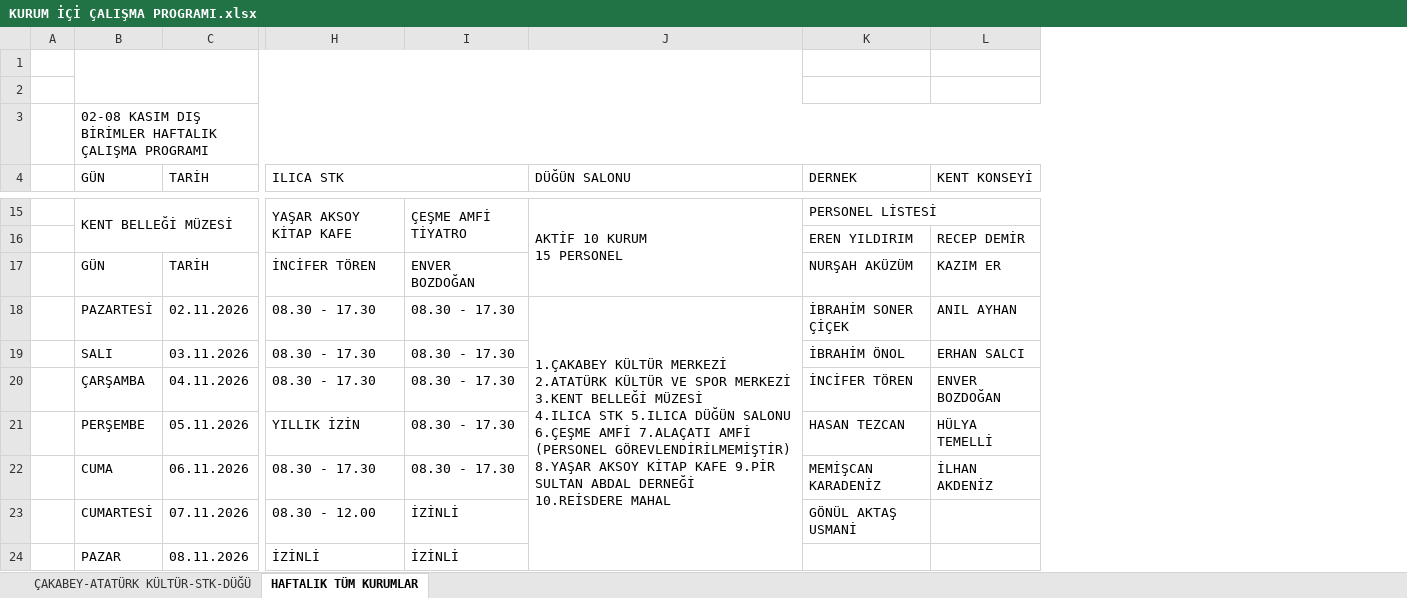
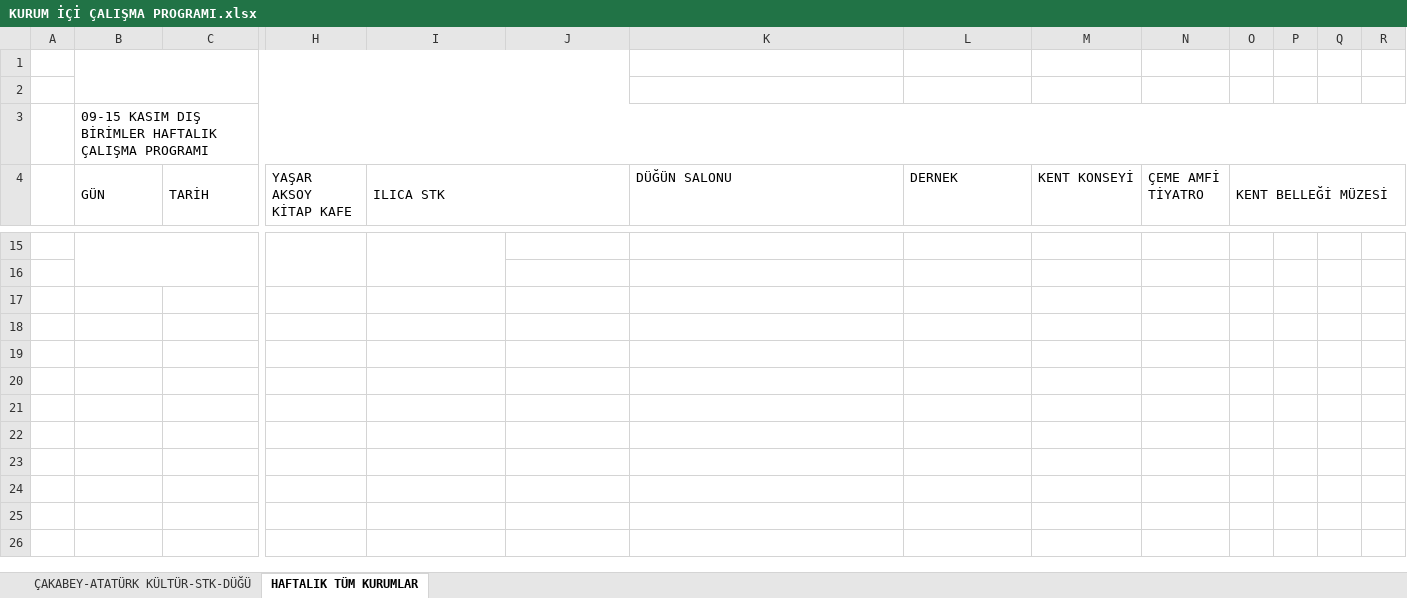
Before and after one commit to ilhanakd-max/calisma-programi-data, an Excel workbook: KURUM İÇİ ÇALIŞMA PROGRAMI.xlsx, sheet HAFTALIK TÜM KURUMLAR, drawn as a sheet; only a part is shown, gaps mark what is left out; values as stored, in another font and other column widths than the file's, no cell formats; charts and pictures and conditional formats not drawn; removed rows and columns are numbered as before the commit, all else as after; rows hold the shown columns only; ↵ is a line break in a cell; the diff covers the shown part only; the diff names each change by its address in the sheet, - before the commit and + after, or states it on an @@ line.

```diff
--- a/KURUM İÇİ ÇALIŞMA PROGRAMI.xlsx (sheet HAFTALIK TÜM KURUMLAR)
+++ b/KURUM İÇİ ÇALIŞMA PROGRAMI.xlsx (sheet HAFTALIK TÜM KURUMLAR)
+column H (YAŞAR AKSOY KİTAP KAFE), empty
+column N (ÇEME AMFİ TİYATRO), empty
+column O (KENT BELLEĞİ MÜZESİ), empty
+column P, empty
+column Q, empty
+column R, empty
-B1:J2 merged
+B1:J2 merged
-B3 (GÜN): 02-08 KASIM DIŞ…
+B3 (GÜN): 09-15 KASIM DIŞ…
-row 15:  | KENT BELLEĞİ MÜZESİ |  | YAŞAR AKSOY KİTAP KAFE | ÇEŞME AMFİ TİYATRO | AKTİF 10 KURUM ↵ 15 PERSONEL | PERSONEL LİSTESİ
+row 15: (empty)
-I15:I16 merged
-J15:J17 merged
-K15:L15 merged
-row 16:  |  |  |  |  |  | EREN YILDIRIM | RECEP DEMİR
+row 16: (empty)
-row 17:  | GÜN | TARİH | İNCİFER TÖREN | ENVER BOZDOĞAN |  | NURŞAH AKÜZÜM | KAZIM ER
+row 17: (empty)
-row 18:  | PAZARTESİ | 02.11.2026 | 08.30 - 17.30 | 08.30 - 17.30 | 1.ÇAKABEY KÜLTÜR MERKEZİ ↵ 2.ATATÜRK KÜLTÜR VE SPOR MERKEZİ 3.KENT BELLEĞİ MÜZESİ ↵ 4.ILICA STK 5.ILICA DÜĞÜN SALONU ↵ 6.ÇEŞME AMFİ 7.ALAÇATI AMFİ (PERSONEL GÖREVLENDİRİLMEMİŞTİR) ↵ 8.YAŞAR AKSOY KİTAP KAFE 9.PİR SULTAN ABDAL DERNEĞİ ↵ 10.REİSDERE MAHAL | İBRAHİM SONER ÇİÇEK | ANIL AYHAN
+row 18: (empty)
-J18:J24 merged
-row 19:  | SALI | 03.11.2026 | 08.30 - 17.30 | 08.30 - 17.30 |  | İBRAHİM ÖNOL | ERHAN SALCI
+row 19: (empty)
-row 20:  | ÇARŞAMBA | 04.11.2026 | 08.30 - 17.30 | 08.30 - 17.30 |  | İNCİFER TÖREN | ENVER BOZDOĞAN
+row 20: (empty)
-row 21:  | PERŞEMBE | 05.11.2026 | YILLIK İZİN | 08.30 - 17.30 |  | HASAN TEZCAN | HÜLYA TEMELLİ
+row 21: (empty)
-row 22:  | CUMA | 06.11.2026 | 08.30 - 17.30 | 08.30 - 17.30 |  | MEMİŞCAN KARADENİZ | İLHAN AKDENİZ
+row 22: (empty)
-row 23:  | CUMARTESİ | 07.11.2026 | 08.30 - 12.00 | İZİNLİ |  | GÖNÜL AKTAŞ USMANİ
+row 23: (empty)
-row 24:  | PAZAR | 08.11.2026 | İZİNLİ | İZİNLİ
+row 24: (empty)
+row 25: (empty)
+row 26: (empty)
```
Also changed, not shown: 27 added rows, 30 edited cells and merged cells elsewhere in this sheet, sheet ÇAKABEY-ATATÜRK KÜLTÜR-STK-DÜĞÜ, cell formats.
